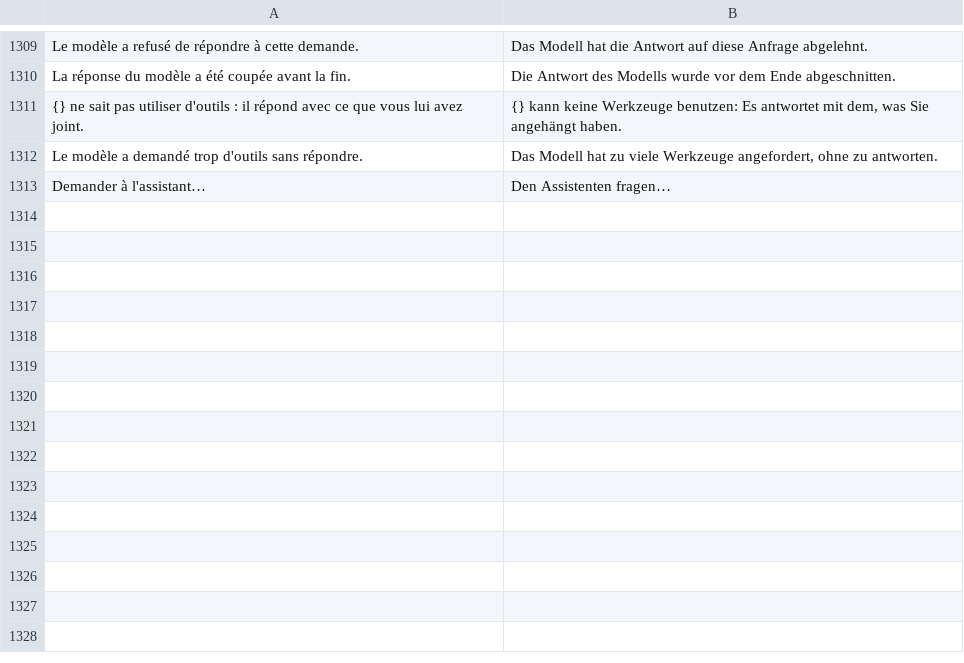
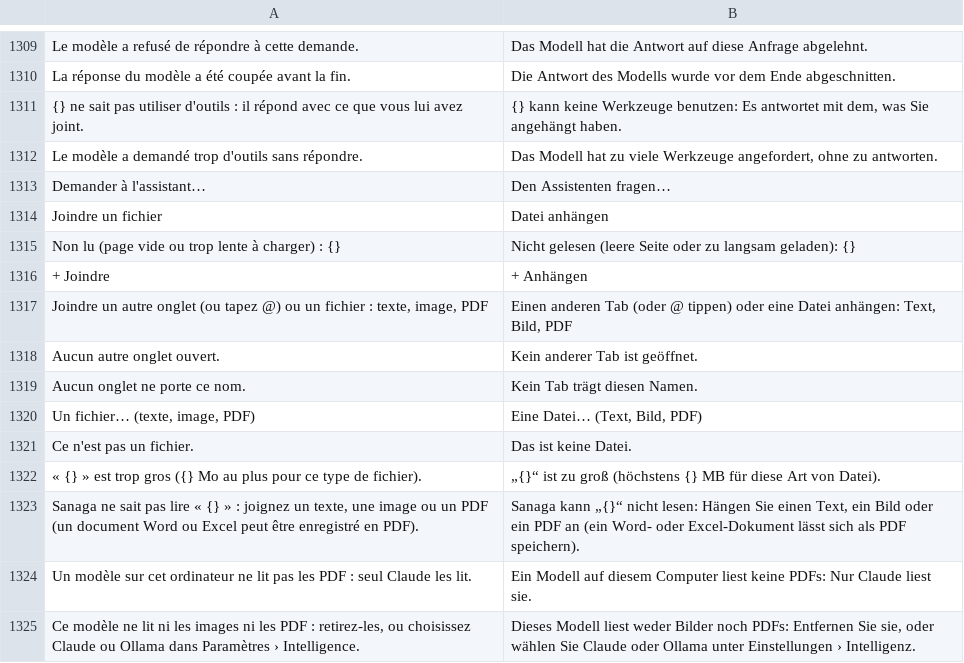
Before and after one commit to grassfieldhq/sanaga, a TSV file: assets/i18n/de.tsv, drawn as a sheet; only a part is shown, gaps mark what is left out.

```diff
--- a/assets/i18n/de.tsv
+++ b/assets/i18n/de.tsv
@@ -1313 +1313,13 @@ Le modèle a demandé trop d'outils sans répondre.	Das Modell hat zu viele Werk
 Demander à l'assistant…	Den Assistenten fragen…
+Joindre un fichier	Datei anhängen
+Non lu (page vide ou trop lente à charger) : {}	Nicht gelesen (leere Seite oder zu langsam geladen): {}
++ Joindre	+ Anhängen
+Joindre un autre onglet (ou tapez @) ou un fichier : texte, image, PDF	Einen anderen Tab (oder @ tippen) oder eine Datei anhängen: Text, Bild, PDF
+Aucun autre onglet ouvert.	Kein anderer Tab ist geöffnet.
+Aucun onglet ne porte ce nom.	Kein Tab trägt diesen Namen.
+Un fichier… (texte, image, PDF)	Eine Datei… (Text, Bild, PDF)
+Ce n'est pas un fichier.	Das ist keine Datei.
+« {} » est trop gros ({} Mo au plus pour ce type de fichier).	„{}“ ist zu groß (höchstens {} MB für diese Art von Datei).
+Sanaga ne sait pas lire « {} » : joignez un texte, une image ou un PDF (un document Word ou Excel peut être enregistré en PDF).	Sanaga kann „{}“ nicht lesen: Hängen Sie einen Text, ein Bild oder ein PDF an (ein Word- oder Excel-Dokument lässt sich als PDF speichern).
+Un modèle sur cet ordinateur ne lit pas les PDF : seul Claude les lit.	Ein Modell auf diesem Computer liest keine PDFs: Nur Claude liest sie.
+Ce modèle ne lit ni les images ni les PDF : retirez-les, ou choisissez Claude ou Ollama dans Paramètres › Intelligence.	Dieses Modell liest weder Bilder noch PDFs: Entfernen Sie sie, oder wählen Sie Claude oder Ollama unter Einstellungen › Intelligenz.
```
Also changed, not shown: assets/i18n/en.tsv, assets/i18n/es.tsv, 9 other files.
